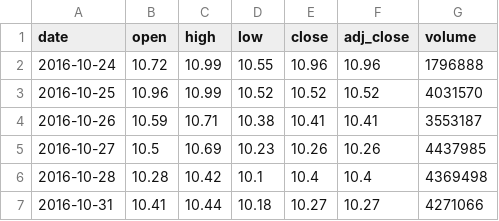
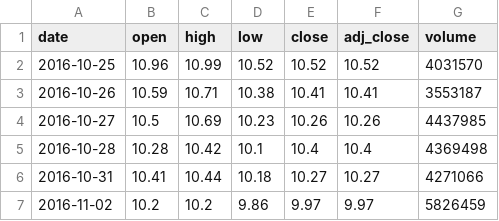
Before and after one commit to Rookiedevv/investe, a CSV file: data/prices/PGE.csv, drawn as a sheet; only a part is shown; the shorter side is filled out with more unchanged rows; the diff names each change by its address in the sheet, - before the commit and + after, or states it on an @@ line.

```diff
--- a/data/prices/PGE.csv
+++ b/data/prices/PGE.csv
-row 2: 2016-10-24 | 10.72 | 10.99 | 10.55 | 10.96 | 10.96 | 1796888
```
Also changed, not shown: data/prices/ALR.csv, data/prices/EBP.csv, 20 other files.
